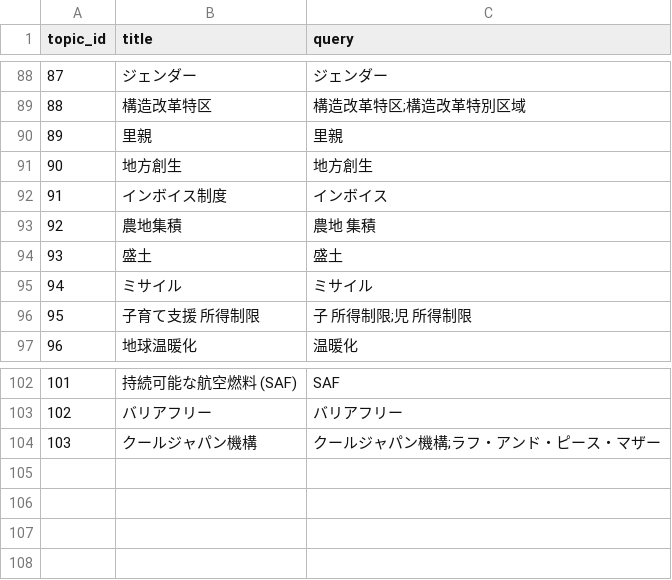
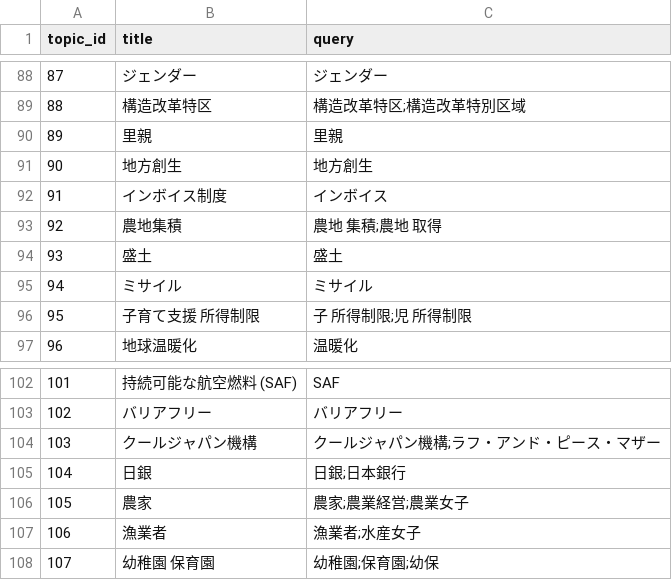
Before and after one commit to politylink/politylink-clips-builder, a CSV file: data/topic.csv, drawn as a sheet; only a part is shown, gaps mark what is left out.

```diff
--- a/data/topic.csv
+++ b/data/topic.csv
@@ -92,3 +92,3 @@ topic_id,title,query
 91,インボイス制度,インボイス
-92,農地集積,農地 集積
+92,農地集積,農地 集積;農地 取得
 93,盛土,盛土
@@ -104 +104,5 @@ topic_id,title,query
 103,クールジャパン機構,クールジャパン機構;ラフ・アンド・ピース・マザー
+104,日銀,日銀;日本銀行
+105,農家,農家;農業経営;農業女子
+106,漁業者,漁業者;水産女子
+107,幼稚園 保育園,幼稚園;保育園;幼保
```
Also changed, not shown: 4 other files.
